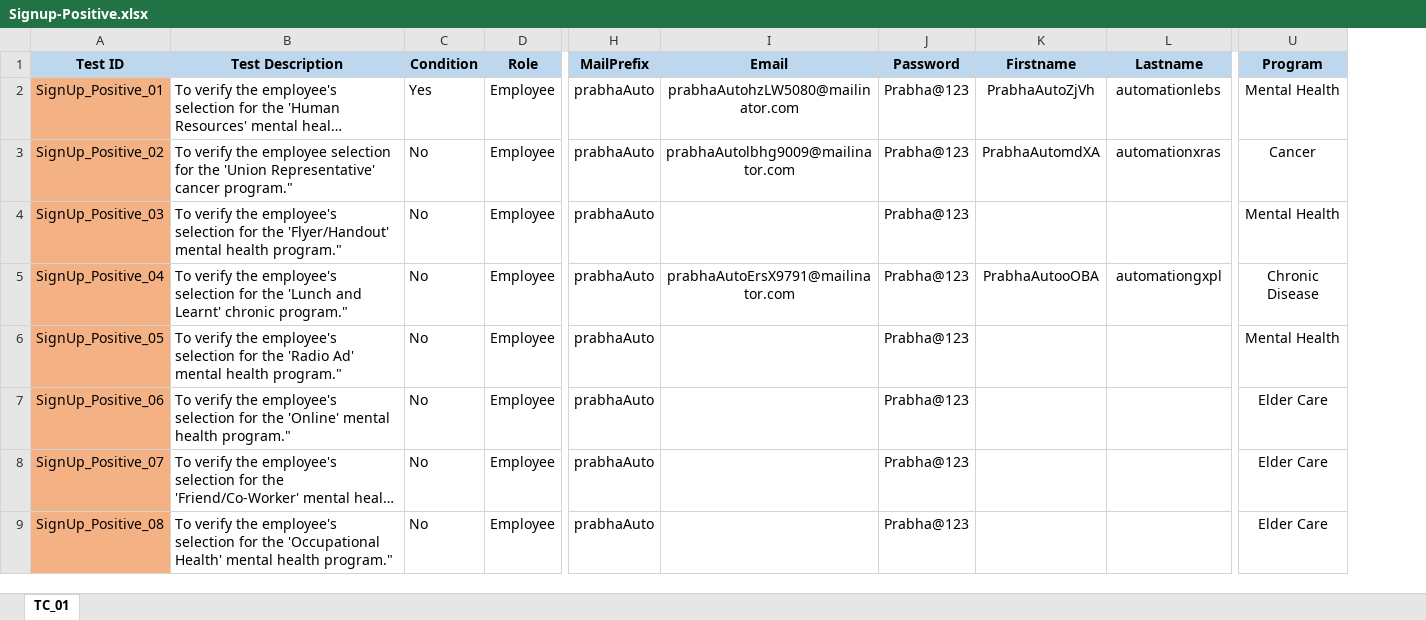
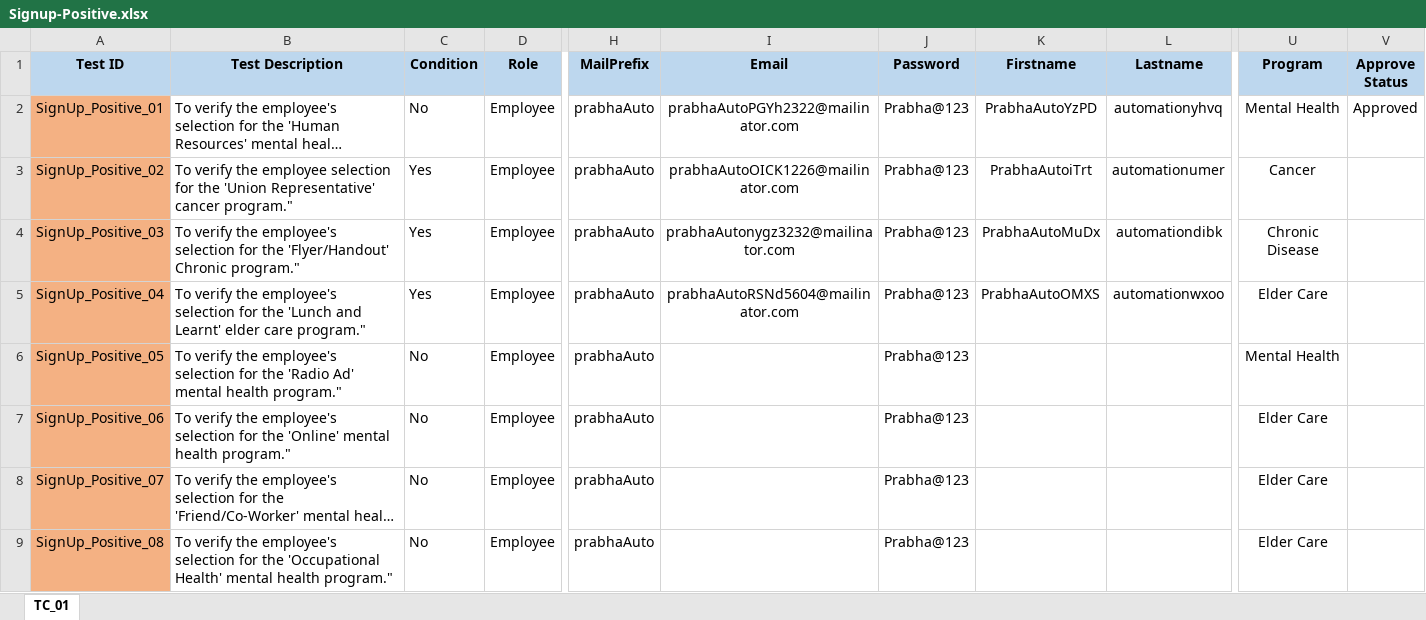
Before and after one commit to Balaji01234/Carepath-Mobile-Automation, an Excel workbook: dataFiles/signup/Signup-Positive.xlsx, sheet TC_01, drawn as a sheet; only a part is shown, gaps mark what is left out; long unchanged cells end in …; values as stored, in another font and other column widths than the file's, no borders; the diff names each change by its address in the sheet, - before the commit and + after, or states it on an @@ line.

```diff
--- a/dataFiles/signup/Signup-Positive.xlsx (sheet TC_01)
+++ b/dataFiles/signup/Signup-Positive.xlsx (sheet TC_01)
+column V (Approve Status), row 2: Approved
-C2 (Condition): Yes
+C2 (Condition): No
-I2 (Email): prabhaAutohzLW5080@mailinator.com
+I2 (Email): prabhaAutoPGYh2322@mailinator.com
-K2 (Firstname): PrabhaAutoZjVh
+K2 (Firstname): PrabhaAutoYzPD
-L2 (Lastname): automationlebs
+L2 (Lastname): automationyhvq
-C3:C5 (Condition): No
+C3:C5 (Condition): Yes
-I3 (Email): prabhaAutolbhg9009@mailinator.com
+I3 (Email): prabhaAutoOICK1226@mailinator.com
-K3 (Firstname): PrabhaAutomdXA
+K3 (Firstname): PrabhaAutoiTrt
-L3 (Lastname): automationxras
+L3 (Lastname): automationumer
-B4 (Test Description): …the 'Flyer/Handout' mental health program."
+B4 (Test Description): …the 'Flyer/Handout' Chronic program."
-I4 (Email): (empty)
+I4 (Email): prabhaAutonygz3232@mailinator.com
-K4 (Firstname): (empty)
+K4 (Firstname): PrabhaAutoMuDx
-L4 (Lastname): (empty)
+L4 (Lastname): automationdibk
-U4 (Program): Mental Health
+U4 (Program): Chronic Disease
-B5 (Test Description): …and Learnt' chronic program."
+B5 (Test Description): …and Learnt' elder care program."
-I5 (Email): prabhaAutoErsX9791@mailinator.com
+I5 (Email): prabhaAutoRSNd5604@mailinator.com
-K5 (Firstname): PrabhaAutooOBA
+K5 (Firstname): PrabhaAutoOMXS
-L5 (Lastname): automationgxpl
+L5 (Lastname): automationwxoo
-U5 (Program): Chronic Disease
+U5 (Program): Elder Care
```
Also changed, not shown: dataFiles/forgotPassword/ForgotPassword-Negative.xlsx, dataFiles/forgotPassword/ForgotPassword-Positive.xlsx, 25 other files.
